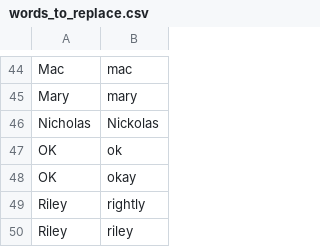
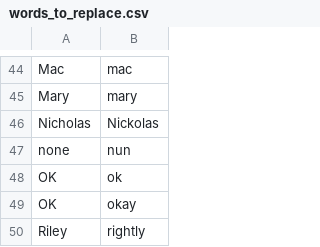
Before and after one commit to zmcgohan2/knausj_talon, a CSV file: settings/words_to_replace.csv, drawn as a sheet; only a part is shown, gaps mark what is left out; the shorter side is filled out with more unchanged rows.

```diff
--- a/settings/words_to_replace.csv
+++ b/settings/words_to_replace.csv
@@ -46,2 +46,3 @@ Mary,mary
 Nicholas,Nickolas
+none,nun
 OK,ok
```
Also changed, not shown: settings/additional_words.csv.
